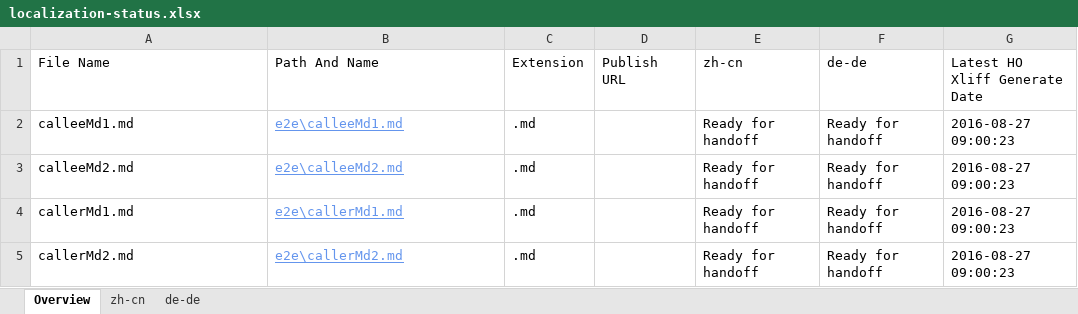
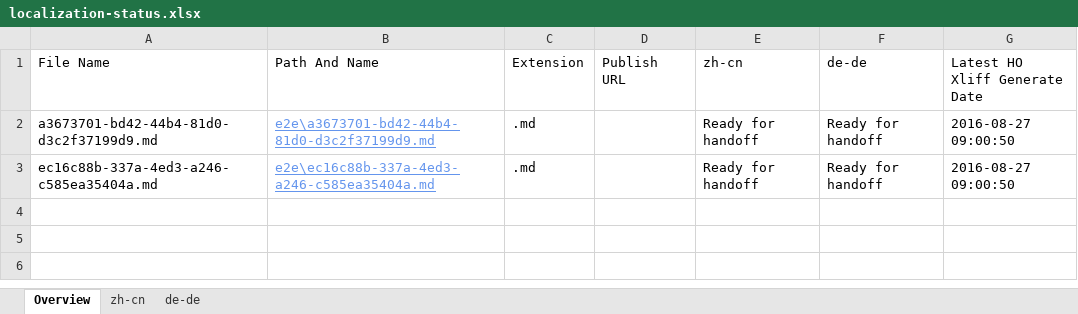
Before and after one commit to OpenLocalizationTestOrg/ol-test0-handback, an Excel workbook: ol-handback/OpenLocalizationTestOrg/ol-test0/ci/localization-status.xlsx, sheet Overview, drawn as a sheet; values as stored, in another font and other column widths than the file's, no borders; table styles not drawn; the diff names each change by its address in the sheet, - before the commit and + after, or states it on an @@ line.

Commit message:
Generate Report for Handoff

```diff
--- a/ol-handback/OpenLocalizationTestOrg/ol-test0/ci/localization-status.xlsx (sheet Overview)
+++ b/ol-handback/OpenLocalizationTestOrg/ol-test0/ci/localization-status.xlsx (sheet Overview)
-A2 (File Name): calleeMd1.md
+A2 (File Name): a3673701-bd42-44b4-81d0-d3c2f37199d9.md
-B2 (Path And Name): e2e\calleeMd1.md
+B2 (Path And Name): e2e\a3673701-bd42-44b4-81d0-d3c2f37199d9.md
-G2:G3 (Latest HO Xliff Generate Date): 2016-08-27 09:00:23
+G2:G3 (Latest HO Xliff Generate Date): 2016-08-27 09:00:50
-A3 (File Name): calleeMd2.md
+A3 (File Name): ec16c88b-337a-4ed3-a246-c585ea35404a.md
-B3 (Path And Name): e2e\calleeMd2.md
+B3 (Path And Name): e2e\ec16c88b-337a-4ed3-a246-c585ea35404a.md
-row 4: callerMd1.md | e2e\callerMd1.md | .md |  | Ready for handoff | Ready for handoff | 2016-08-27 09:00:23
-row 5: callerMd2.md | e2e\callerMd2.md | .md |  | Ready for handoff | Ready for handoff | 2016-08-27 09:00:23
```
Also changed, not shown: sheet zh-cn, sheet de-de.
